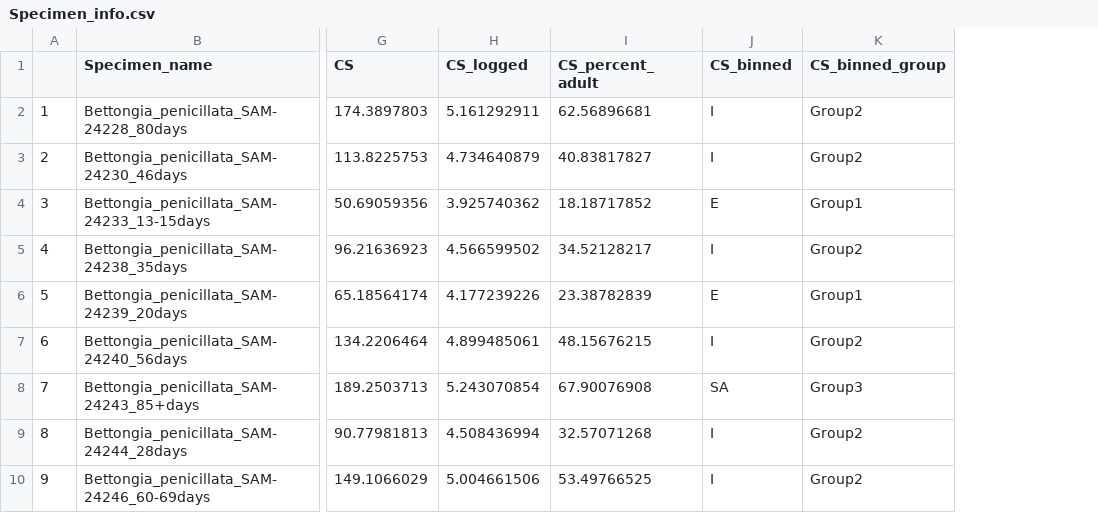
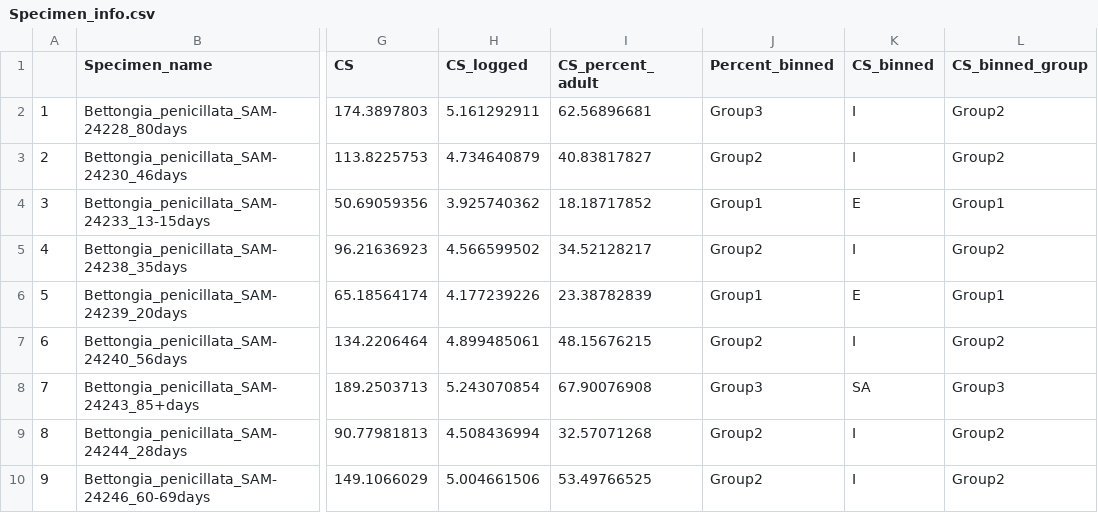
Before and after one commit to HeatherEWhite/mammal_cranial_development, a CSV file: Data/Specimen_info.csv, drawn as a sheet; only a part is shown, gaps mark what is left out; the diff names each change by its address in the sheet, - before the commit and + after, or states it on an @@ line.

```diff
--- a/Data/Specimen_info.csv
+++ b/Data/Specimen_info.csv
+column J (Percent_binned), rows 2-10: Group3 | Group2 | Group1 | Group2 | Group1 | Group2 | Group3 | Group2 | Group2
```
Also changed, not shown: 1 other file.
